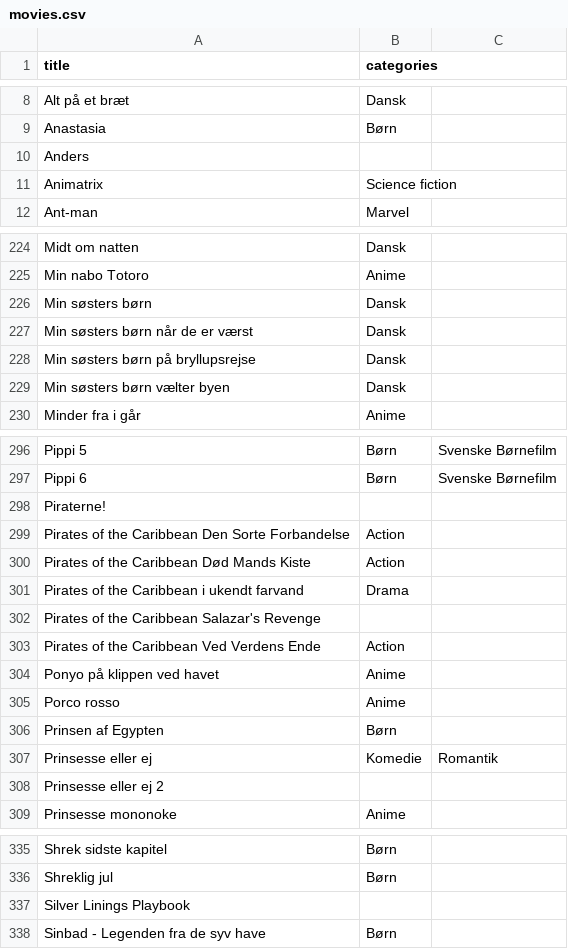
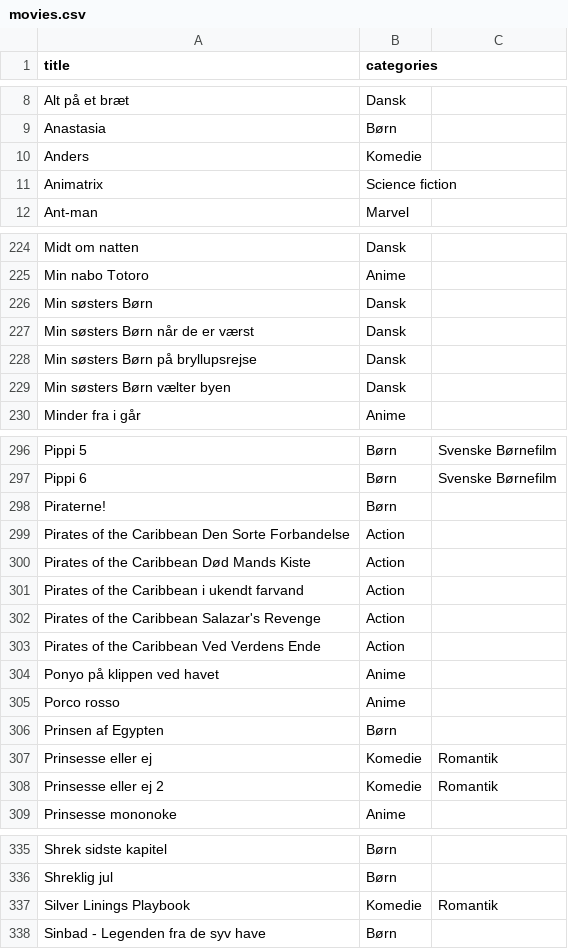
Before and after one commit to Toby-byte/movie_db, a CSV file: csv/movies.csv, drawn as a sheet; only a part is shown, gaps mark what is left out; the diff covers the shown part only.

Commit message:
fixed categories and more

```diff
--- a/csv/movies.csv
+++ b/csv/movies.csv
@@ -9,3 +9,3 @@ Alt på et bræt,Dansk
 Anastasia,Børn
-Anders
+Anders,Komedie
 Animatrix,Science fiction
@@ -225,6 +225,6 @@ Midt om natten,Dansk
 Min nabo Totoro,Anime
-Min søsters børn,Dansk
-Min søsters børn når de er værst,Dansk
-Min søsters børn på bryllupsrejse,Dansk
-Min søsters børn vælter byen,Dansk
+Min søsters Børn,Dansk
+Min søsters Børn når de er værst,Dansk
+Min søsters Børn på bryllupsrejse,Dansk
+Min søsters Børn vælter byen,Dansk
 Minder fra i går,Anime
@@ -297,7 +297,7 @@ Pippi 5,Børn,Svenske Børnefilm
 Pippi 6,Børn,Svenske Børnefilm
-Piraterne!
+Piraterne!,Børn
 Pirates of the Caribbean Den Sorte Forbandelse,Action
 Pirates of the Caribbean Død Mands Kiste,Action
-Pirates of the Caribbean i ukendt farvand,Drama
-Pirates of the Caribbean Salazar's Revenge
+Pirates of the Caribbean i ukendt farvand,Action
+Pirates of the Caribbean Salazar's Revenge,Action
 Pirates of the Caribbean Ved Verdens Ende,Action
@@ -307,3 +307,3 @@ Prinsen af Egypten,Børn
 Prinsesse eller ej,Komedie,Romantik
-Prinsesse eller ej 2
+Prinsesse eller ej 2,Komedie,Romantik
 Prinsesse mononoke,Anime
@@ -336,3 +336,3 @@ Shrek sidste kapitel,Børn
 Shreklig jul,Børn
-Silver Linings Playbook
+Silver Linings Playbook,Komedie,Romantik
 Sinbad - Legenden fra de syv have,Børn
```
Also changed, not shown: 8 edited cells elsewhere in this file, csv/series.csv, 6 other files.
